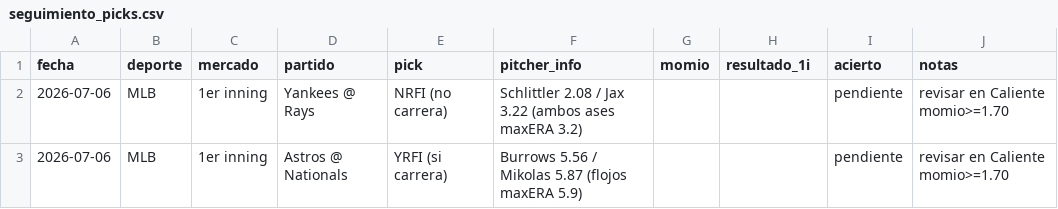
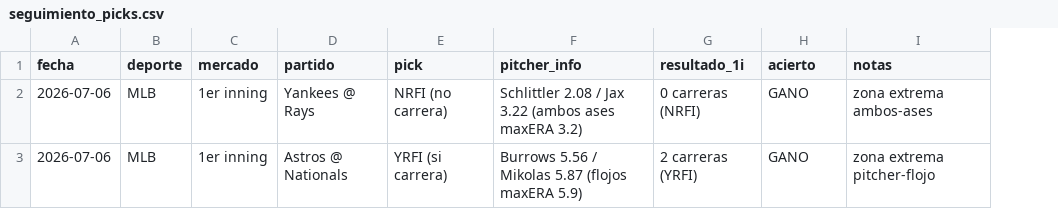
Before and after one commit to miguelorosgil-eng/zubamx, a CSV file: seguimiento_picks.csv, drawn as a sheet; removed rows and columns are numbered as before the commit, all else as after; the diff names each change by its address in the sheet, - before the commit and + after, or states it on an @@ line.

```diff
--- a/seguimiento_picks.csv
+++ b/seguimiento_picks.csv
-column G (momio), empty
-G2 (resultado_1i): (empty)
+G2 (resultado_1i): 0 carreras (NRFI)
-H2:H3 (acierto): pendiente
+H2:H3 (acierto): GANO
-I2 (notas): revisar en Caliente momio>=1.70
+I2 (notas): zona extrema ambos-ases
-G3 (resultado_1i): (empty)
+G3 (resultado_1i): 2 carreras (YRFI)
-I3 (notas): revisar en Caliente momio>=1.70
+I3 (notas): zona extrema pitcher-flojo
```
Also changed, not shown: 1 other file.
